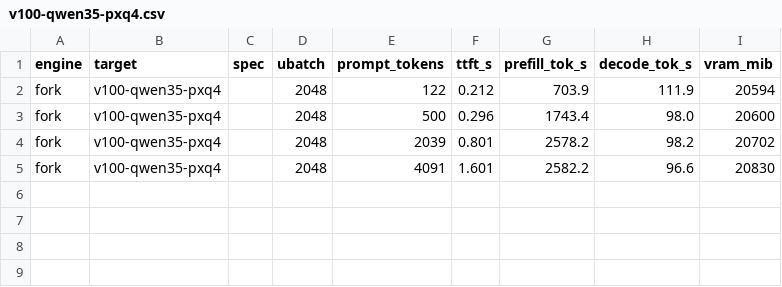
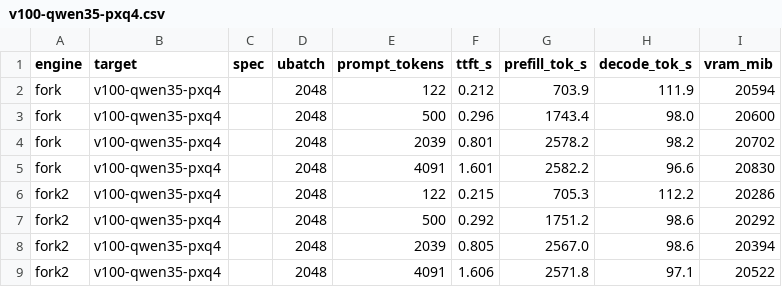
Before and after one commit to bradrlaw/ai-server, a CSV file: docs/data/pxq/v100-qwen35-pxq4.csv, drawn as a sheet.

```diff
--- a/docs/data/pxq/v100-qwen35-pxq4.csv
+++ b/docs/data/pxq/v100-qwen35-pxq4.csv
@@ -5 +5,5 @@ fork,v100-qwen35-pxq4,,2048,2039,0.801,2578.2,98.2,20702
 fork,v100-qwen35-pxq4,,2048,4091,1.601,2582.2,96.6,20830
+fork2,v100-qwen35-pxq4,,2048,122,0.215,705.3,112.2,20286
+fork2,v100-qwen35-pxq4,,2048,500,0.292,1751.2,98.6,20292
+fork2,v100-qwen35-pxq4,,2048,2039,0.805,2567.0,98.6,20394
+fork2,v100-qwen35-pxq4,,2048,4091,1.606,2571.8,97.1,20522
```
Also changed, not shown: docs/data/pxq/v100-qwen35-pxq6.csv, docs/data/pxq/v100-qwen35-q6k.csv, 6 other files.
